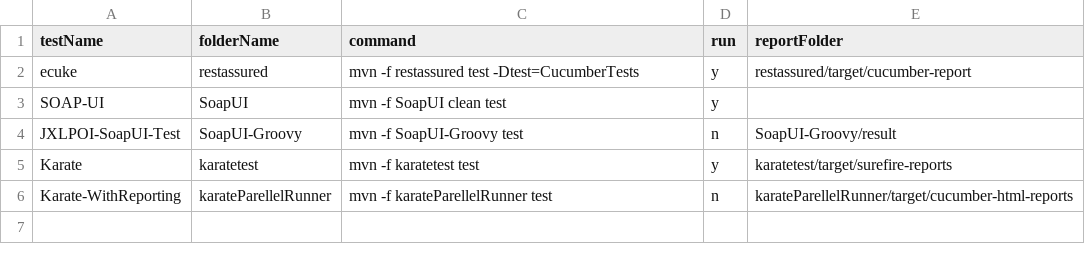
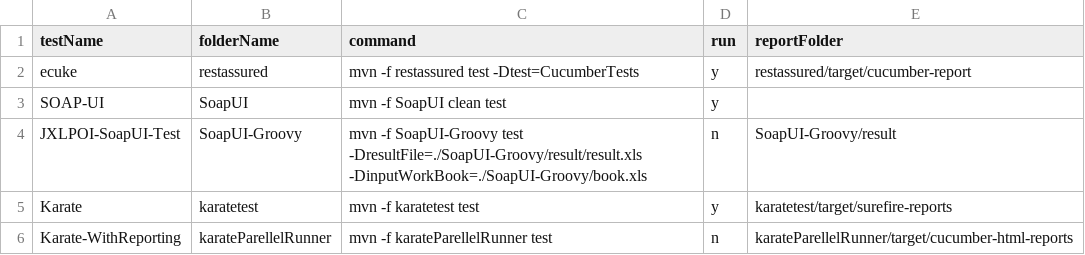
Before and after one commit to abhishekchh/dump_files, a CSV file: list.csv, drawn as a sheet.

Commit message:
adding tests

```diff
--- a/list.csv
+++ b/list.csv
@@ -3,3 +3,3 @@ ecuke,restassured,mvn -f restassured test -Dtest=CucumberTests,y,restassured/tar
 SOAP-UI,SoapUI,mvn -f SoapUI clean test,y,
-JXLPOI-SoapUI-Test,SoapUI-Groovy,mvn -f SoapUI-Groovy test,n,SoapUI-Groovy/result
+JXLPOI-SoapUI-Test,SoapUI-Groovy,mvn -f SoapUI-Groovy test -DresultFile=./SoapUI-Groovy/result/result.xls -DinputWorkBook=./SoapUI-Groovy/book.xls,n,SoapUI-Groovy/result
 Karate,karatetest,mvn -f karatetest test ,y,karatetest/target/surefire-reports
```
Also changed, not shown: 3 other files.
